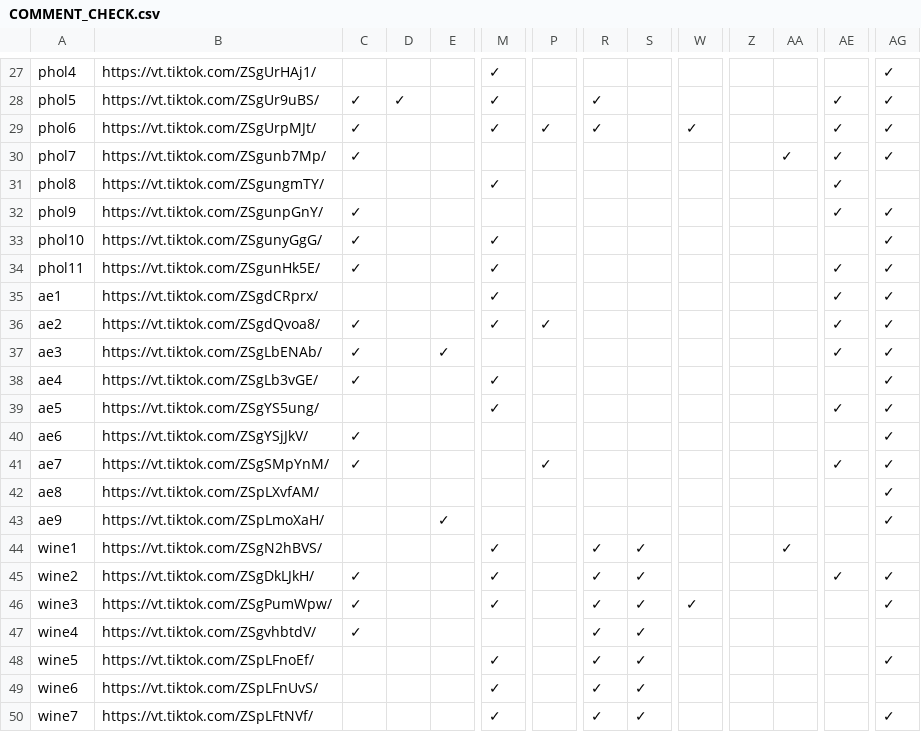
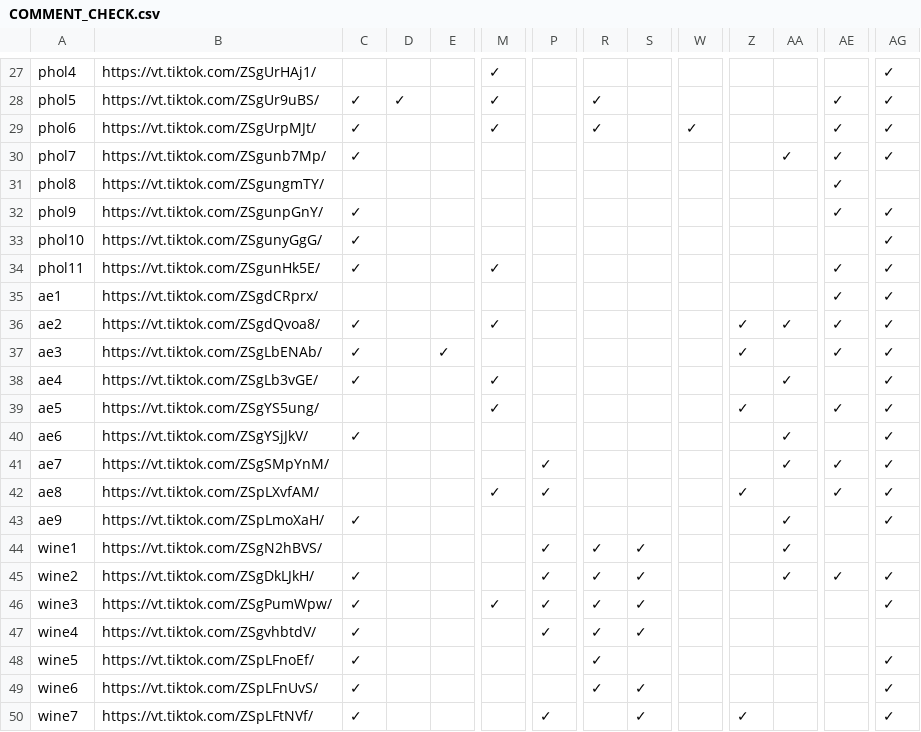
Before and after one commit to it-stm/tiktok, a CSV file: COMMENT_CHECK.csv, drawn as a sheet; only a part is shown, gaps mark what is left out; the diff covers the shown part only; the diff names each change by its address in the sheet, - before the commit and + after, or states it on an @@ line.

```diff
--- a/COMMENT_CHECK.csv
+++ b/COMMENT_CHECK.csv
-P29: ✓
+P29: (empty)
-M31: ✓
+M31: (empty)
-M33: ✓
+M33: (empty)
-M35: ✓
+M35: (empty)
-P36: ✓
+P36: (empty)
-Z36:Z37: (empty)
+Z36:Z37: ✓
-AA36: (empty)
+AA36: ✓
-AA38: (empty)
+AA38: ✓
-Z39: (empty)
+Z39: ✓
-AA40:AA41: (empty)
+AA40:AA41: ✓
-C41: ✓
+C41: (empty)
-M42: (empty)
+M42: ✓
-P42: (empty)
+P42: ✓
-Z42: (empty)
+Z42: ✓
-AE42: (empty)
+AE42: ✓
-C43: (empty)
+C43: ✓
-E43: ✓
+E43: (empty)
-AA43: (empty)
+AA43: ✓
-M44:M45: ✓
+M44:M45: (empty)
-P44:P47: (empty)
+P44:P47: ✓
-AA45: (empty)
+AA45: ✓
-W46: ✓
+W46: (empty)
-C48:C50: (empty)
+C48:C50: ✓
-M48:M50: ✓
+M48:M50: (empty)
-S48: ✓
+S48: (empty)
-AG49: (empty)
+AG49: ✓
-P50: (empty)
+P50: ✓
-R50: ✓
+R50: (empty)
-Z50: (empty)
+Z50: ✓
```
Also changed, not shown: 53 edited cells elsewhere in this file.
